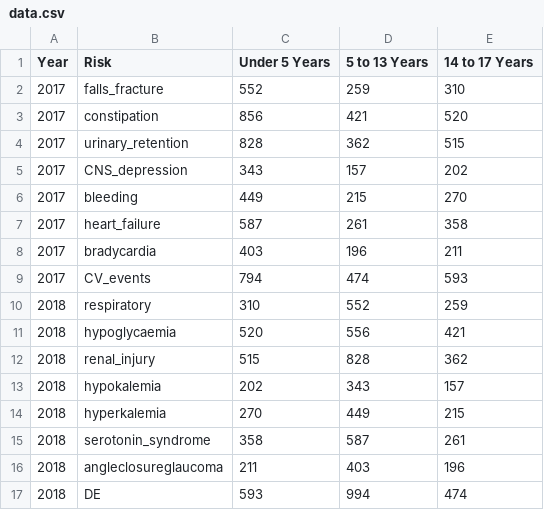
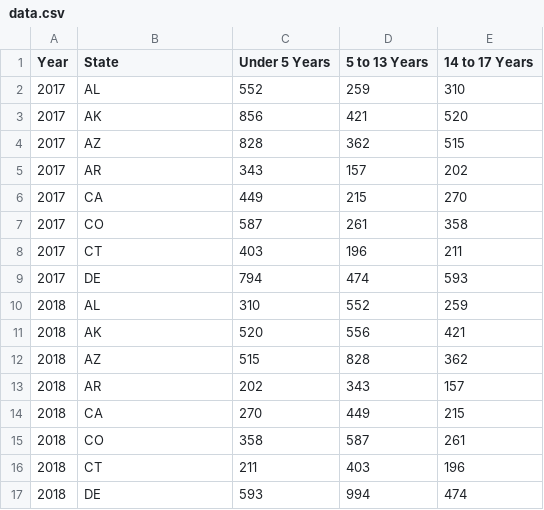
Before and after one commit to dinujawick/webToolsVet, a CSV file: data.csv, drawn as a sheet.

Commit message:
Update data.csv

```diff
--- a/data.csv
+++ b/data.csv
@@ -1,17 +1,17 @@
-Year,Risk,Under 5 Years,5 to 13 Years,14 to 17 Years
-2017,falls_fracture,552,259,310
-2017,constipation,856,421,520
-2017,urinary_retention,828,362,515
-2017,CNS_depression,343,157,202
-2017,bleeding,449,215,270
-2017,heart_failure,587,261,358
-2017,bradycardia,403,196,211
-2017,CV_events,794,474,593
-2018,respiratory,310,552,259
-2018,hypoglycaemia,520,556,421
-2018,renal_injury,515,828,362
-2018,hypokalemia,202,343,157
-2018,hyperkalemia,270,449,215
-2018,serotonin_syndrome,358,587,261
-2018,angleclosureglaucoma,211,403,196
+Year,State,Under 5 Years,5 to 13 Years,14 to 17 Years
+2017,AL,552,259,310
+2017,AK,856,421,520
+2017,AZ,828,362,515
+2017,AR,343,157,202
+2017,CA,449,215,270
+2017,CO,587,261,358
+2017,CT,403,196,211
+2017,DE,794,474,593
+2018,AL,310,552,259
+2018,AK,520,556,421
+2018,AZ,515,828,362
+2018,AR,202,343,157
+2018,CA,270,449,215
+2018,CO,358,587,261
+2018,CT,211,403,196
 2018,DE,593,994,474
```
